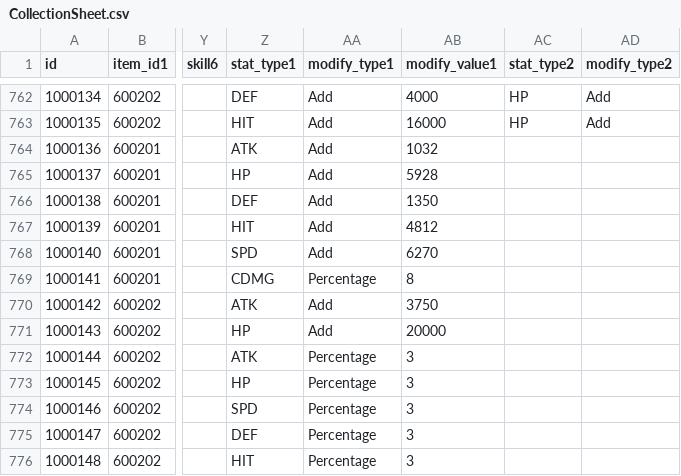
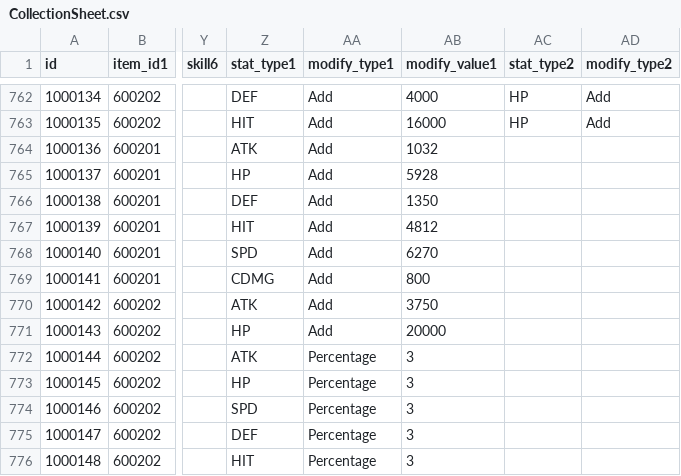
Before and after one commit to planetarium/lib9c, a CSV file: Lib9c/TableCSV/CollectionSheet.csv, drawn as a sheet; only a part is shown, gaps mark what is left out; the diff covers the shown part only; the diff names each change by its address in the sheet, - before the commit and + after, or states it on an @@ line.

```diff
--- a/Lib9c/TableCSV/CollectionSheet.csv
+++ b/Lib9c/TableCSV/CollectionSheet.csv
-AA769 (modify_type1): Percentage
+AA769 (modify_type1): Add
-AB769 (modify_value1): 8
+AB769 (modify_value1): 800
```
Also changed, not shown: 7 added rows and 38 edited cells elsewhere in this file.
